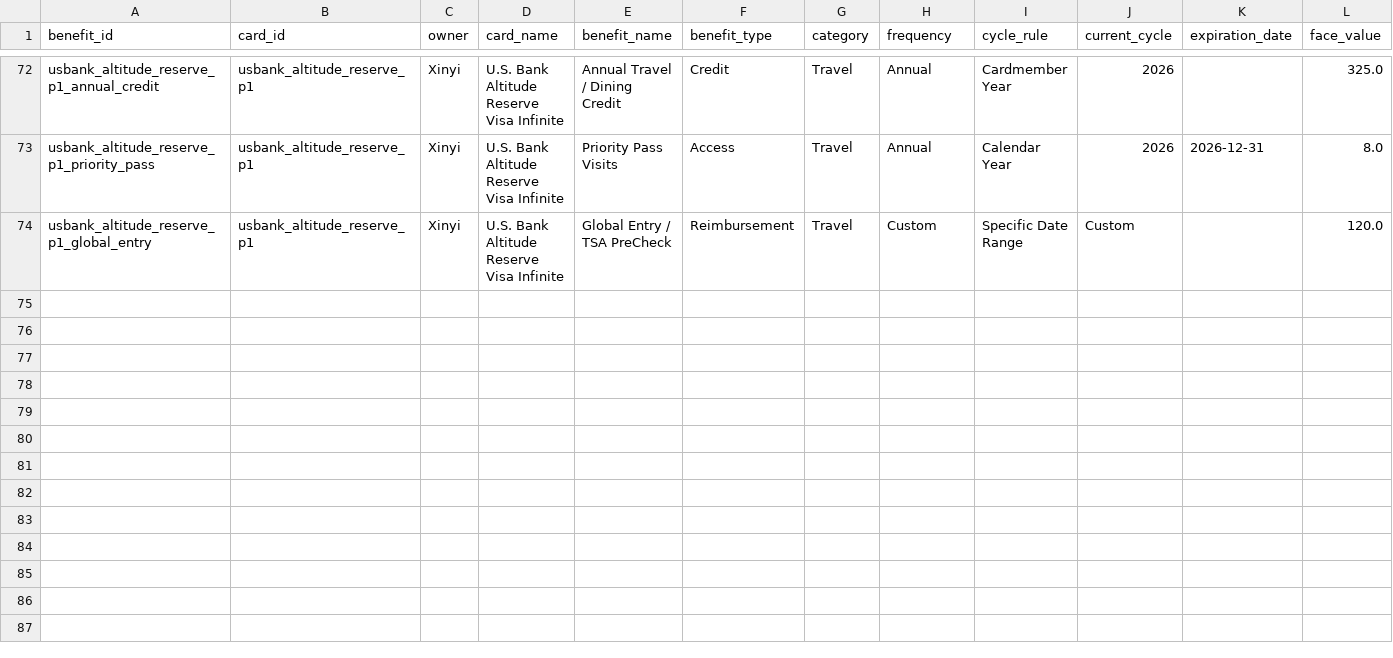
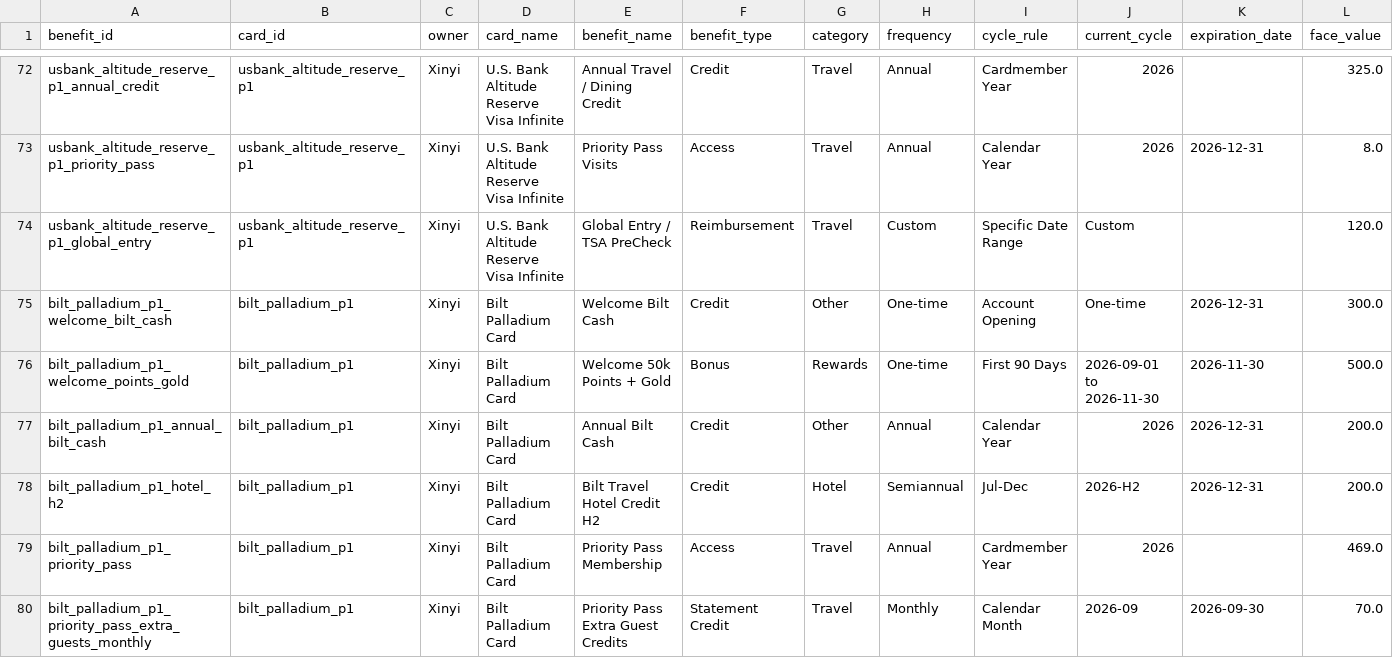
Before and after one commit to Easonnn2049/Credit-Card-Benefit-Tracker, a CSV file: data/benefits.csv, drawn as a sheet; only a part is shown, gaps mark what is left out; rows hold the shown columns only; the diff names each change by its address in the sheet, - before the commit and + after, or states it on an @@ line.

Commit message:
Add Bilt Palladium image and fix mobile card group

```diff
--- a/data/benefits.csv
+++ b/data/benefits.csv
+row 75: bilt_palladium_p1_welcome_bilt_cash | bilt_palladium_p1 | Xinyi | Bilt Palladium Card | Welcome Bilt Cash | Credit | Other | One-time | Account Opening | One-time | 2026-12-31 | 300.0
+row 76: bilt_palladium_p1_welcome_points_gold | bilt_palladium_p1 | Xinyi | Bilt Palladium Card | Welcome 50k Points + Gold | Bonus | Rewards | One-time | First 90 Days | 2026-09-01 to 2026-11-30 | 2026-11-30 | 500.0
+row 77: bilt_palladium_p1_annual_bilt_cash | bilt_palladium_p1 | Xinyi | Bilt Palladium Card | Annual Bilt Cash | Credit | Other | Annual | Calendar Year | 2026 | 2026-12-31 | 200.0
+row 78: bilt_palladium_p1_hotel_h2 | bilt_palladium_p1 | Xinyi | Bilt Palladium Card | Bilt Travel Hotel Credit H2 | Credit | Hotel | Semiannual | Jul-Dec | 2026-H2 | 2026-12-31 | 200.0
+row 79: bilt_palladium_p1_priority_pass | bilt_palladium_p1 | Xinyi | Bilt Palladium Card | Priority Pass Membership | Access | Travel | Annual | Cardmember Year | 2026 |  | 469.0
+row 80: bilt_palladium_p1_priority_pass_extra_guests_monthly | bilt_palladium_p1 | Xinyi | Bilt Palladium Card | Priority Pass Extra Guest Credits | Statement Credit | Travel | Monthly | Calendar Month | 2026-09 | 2026-09-30 | 70.0
```
Also changed, not shown: data/cards.csv, 2 other files.
